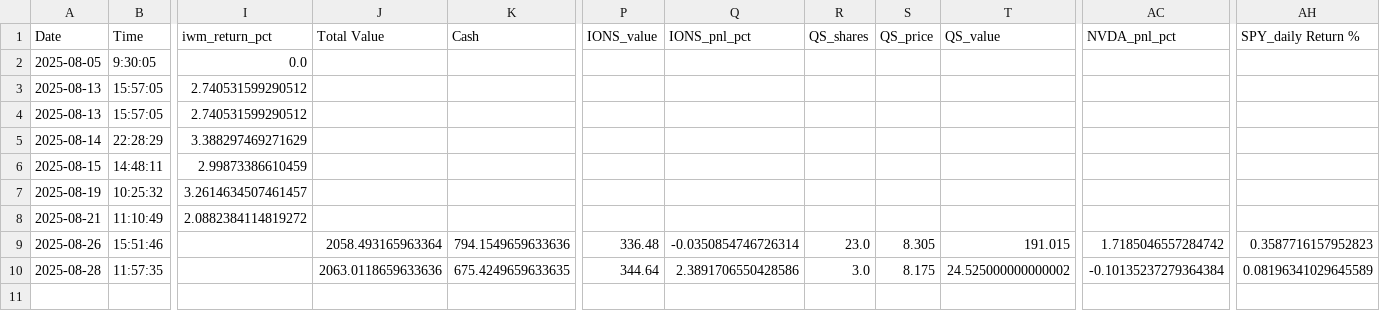
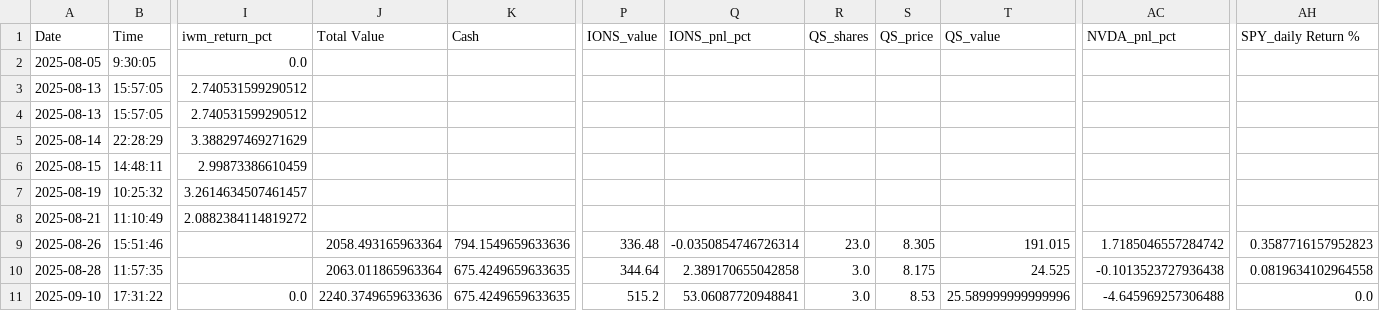
Before and after one commit to rcolo88/Trading, a CSV file: Trading/LLM Managed Portfolio/portfolio_performance_history.csv, drawn as a sheet; only a part is shown, gaps mark what is left out; rows hold the shown columns only; the diff names each change by its address in the sheet, - before the commit and + after, or states it on an @@ line.

```diff
--- a/Trading/LLM Managed Portfolio/portfolio_performance_history.csv
+++ b/Trading/LLM Managed Portfolio/portfolio_performance_history.csv
-J10 (Total Value): 2063.0118659633636
+J10 (Total Value): 2063.011865963364
-Q10 (IONS_pnl_pct): 2.3891706550428586
+Q10 (IONS_pnl_pct): 2.389170655042858
-T10 (QS_value): 24.525000000000002
+T10 (QS_value): 24.525
-AC10 (NVDA_pnl_pct): -0.10135237279364384
+AC10 (NVDA_pnl_pct): -0.1013523727936438
-AH10 (SPY_daily Return %): 0.08196341029645589
+AH10 (SPY_daily Return %): 0.0819634102964558
+row 11: 2025-09-10 | 17:31:22 | 0.0 | 2240.3749659633636 | 675.4249659633635 | 515.2 | 53.06087720948841 | 3.0 | 8.53 | 25.589999999999996 | -4.645969257306488 | 0.0
```
Also changed, not shown: 2 other files.
